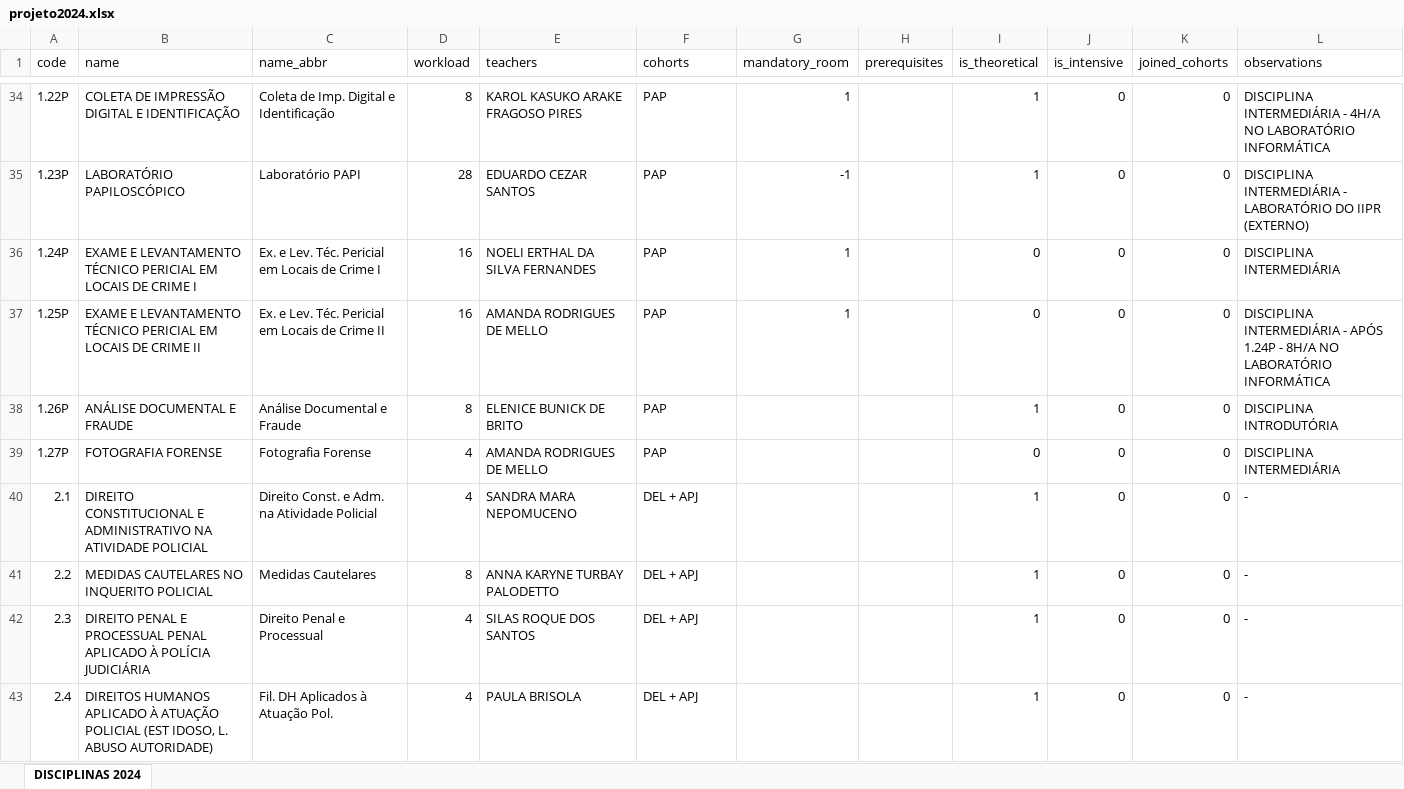
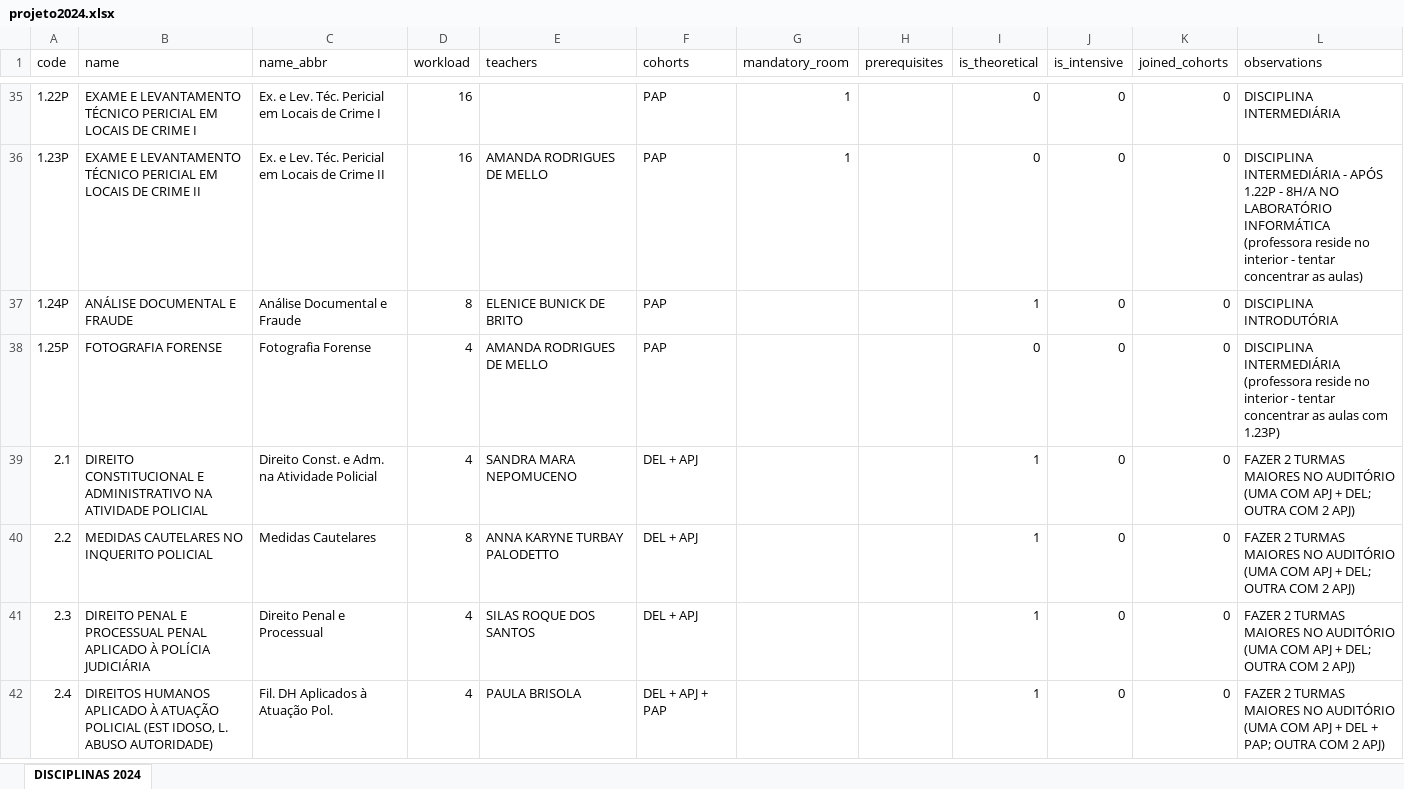
Before and after one commit to dmfadul/courseCraft, an Excel workbook: db_info/projeto2024.xlsx, sheet DISCIPLINAS 2024, drawn as a sheet; only a part is shown, gaps mark what is left out; values as stored, in another font and other column widths than the file's, no cell formats; removed rows and columns are numbered as before the commit, all else as after; the diff covers the shown part only; the diff names each change by its address in the sheet, - before the commit and + after, or states it on an @@ line.

```diff
--- a/db_info/projeto2024.xlsx (sheet DISCIPLINAS 2024)
+++ b/db_info/projeto2024.xlsx (sheet DISCIPLINAS 2024)
-B35 (name): COLETA DE IMPRESSÃO DIGITAL E IDENTIFICAÇÃO
+B35 (name): EXAME E LEVANTAMENTO TÉCNICO PERICIAL EM LOCAIS DE CRIME I
-C35 (name_abbr): Coleta de Imp. Digital e Identificação
+C35 (name_abbr): Ex. e Lev. Téc. Pericial em Locais de Crime I
-D35 (workload): 8
+D35 (workload): 16
-E35 (teachers): KAROL KASUKO ARAKE FRAGOSO PIRES
+E35 (teachers): (empty)
-I35:I36 (is_theoretical): 1
+I35:I36 (is_theoretical): 0
-L35 (observations): DISCIPLINA INTERMEDIÁRIA - 4H/A NO LABORATÓRIO INFORMÁTICA
+L35 (observations): DISCIPLINA INTERMEDIÁRIA
-B36 (name): LABORATÓRIO PAPILOSCÓPICO
+B36 (name): EXAME E LEVANTAMENTO TÉCNICO PERICIAL EM LOCAIS DE CRIME II
-C36 (name_abbr): Laboratório PAPI
+C36 (name_abbr): Ex. e Lev. Téc. Pericial em Locais de Crime II
-D36 (workload): 28
+D36 (workload): 16
-E36 (teachers): EDUARDO CEZAR SANTOS
+E36 (teachers): AMANDA RODRIGUES DE MELLO
-G36 (mandatory_room): -1
+G36 (mandatory_room): 1
-L36 (observations): …INTERMEDIÁRIA - LABORATÓRIO DO IIPR (EXTERNO)
+L36 (observations): …INTERMEDIÁRIA - APÓS 1.22P - 8H/A NO LABORATÓRIO INFORMÁTICA (professora reside no interior - tentar concentrar as aulas)
-B37 (name): EXAME E LEVANTAMENTO TÉCNICO PERICIAL EM LOCAIS DE CRIME I
+B37 (name): ANÁLISE DOCUMENTAL E FRAUDE
-C37 (name_abbr): Ex. e Lev. Téc. Pericial em Locais de Crime I
+C37 (name_abbr): Análise Documental e Fraude
-D37 (workload): 16
+D37 (workload): 8
-E37 (teachers): NOELI ERTHAL DA SILVA FERNANDES
+E37 (teachers): ELENICE BUNICK DE BRITO
-G37:G38 (mandatory_room): 1
+G37:G38 (mandatory_room): (empty)
-I37 (is_theoretical): 0
+I37 (is_theoretical): 1
-L37 (observations): DISCIPLINA INTERMEDIÁRIA
+L37 (observations): DISCIPLINA INTRODUTÓRIA
-B38 (name): EXAME E LEVANTAMENTO TÉCNICO PERICIAL EM LOCAIS DE CRIME II
+B38 (name): FOTOGRAFIA FORENSE
-C38 (name_abbr): Ex. e Lev. Téc. Pericial em Locais de Crime II
+C38 (name_abbr): Fotografia Forense
-D38 (workload): 16
+D38 (workload): 4
-L38 (observations): DISCIPLINA INTERMEDIÁRIA - APÓS 1.24P - 8H/A NO LABORATÓRIO INFORMÁTICA
+L38 (observations): DISCIPLINA INTERMEDIÁRIA (professora reside no interior - tentar concentrar as aulas com 1.23P)
-row 38: 1.26P | ANÁLISE DOCUMENTAL E FRAUDE | Análise Documental e Fraude | 8 | ELENICE BUNICK DE BRITO | PAP |  |  | 1 | 0 | 0 | DISCIPLINA INTRODUTÓRIA
-row 39: 1.27P | FOTOGRAFIA FORENSE | Fotografia Forense | 4 | AMANDA RODRIGUES DE MELLO | PAP |  |  | 0 | 0 | 0 | DISCIPLINA INTERMEDIÁRIA
-L39:L41 (observations): -
+L39:L41 (observations): FAZER 2 TURMAS MAIORES NO AUDITÓRIO (UMA COM APJ + DEL; OUTRA COM 2 APJ)
-F42 (cohorts): DEL + APJ
+F42 (cohorts): DEL + APJ + PAP
-L42 (observations): -
+L42 (observations): FAZER 2 TURMAS MAIORES NO AUDITÓRIO (UMA COM APJ + DEL + PAP; OUTRA COM 2 APJ)
```
Also changed, not shown: 4 added rows, 3 removed rows and 148 edited cells elsewhere in this sheet, cell formats, 24 other files.
